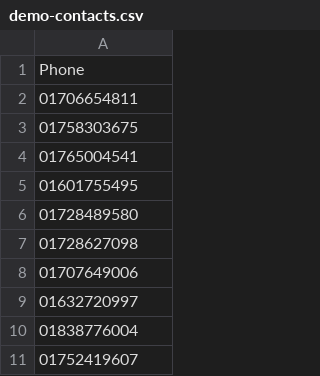
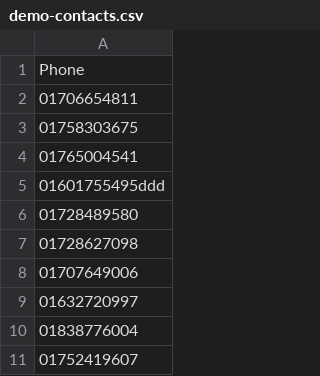
Before and after one commit to emon-swe-sust/test-pds, a CSV file: demo-contacts.csv, drawn as a sheet; only a part is shown.

Commit message:
change

```diff
--- a/demo-contacts.csv
+++ b/demo-contacts.csv
@@ -4,3 +4,3 @@ Phone
 01765004541
-01601755495
+01601755495ddd
 01728489580
```
